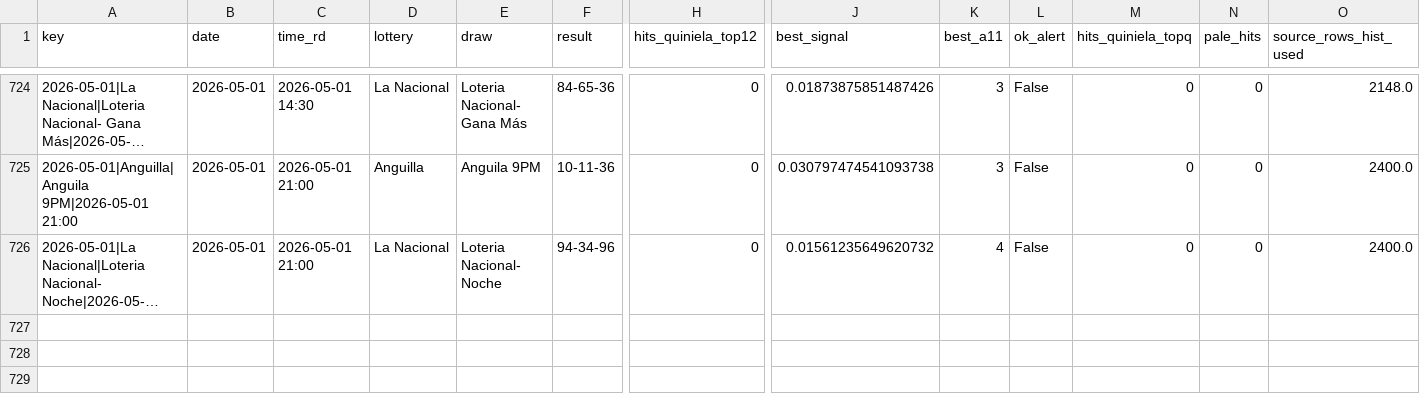
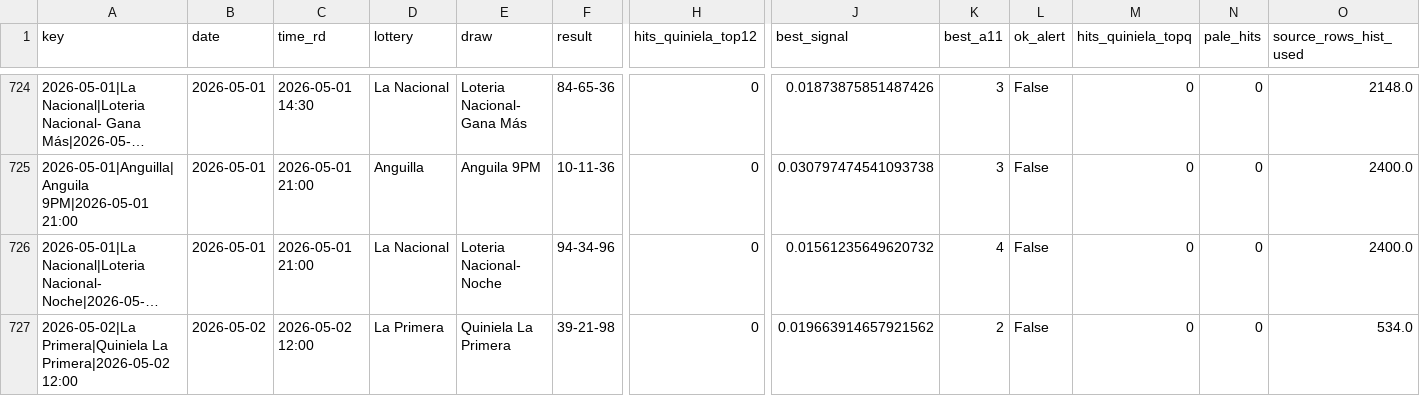
Before and after one commit to carbosota1/LotMix, a CSV file: outputs/performance.csv, drawn as a sheet; only a part is shown, gaps mark what is left out; long unchanged cells end in …; rows hold the shown columns only; the diff names each change by its address in the sheet, - before the commit and + after, or states it on an @@ line.

```diff
--- a/outputs/performance.csv
+++ b/outputs/performance.csv
+row 727: 2026-05-02|La Primera|Quiniela La Primera|2026-05-02 12:00 | 2026-05-02 | 2026-05-02 12:00 | La Primera | Quiniela La Primera | 39-21-98 | 0 | 0.019663914657921562 | 2 | False | 0 | 0 | 534.0
```
Also changed, not shown: data/picks_log.csv, 3 other files.
